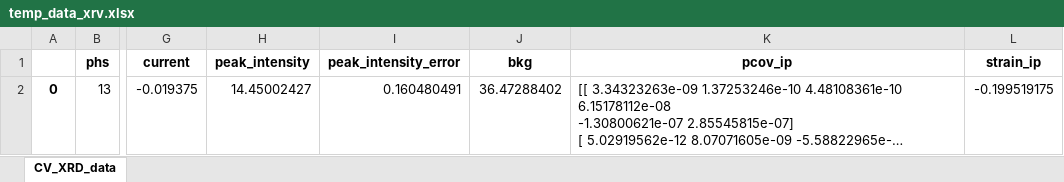
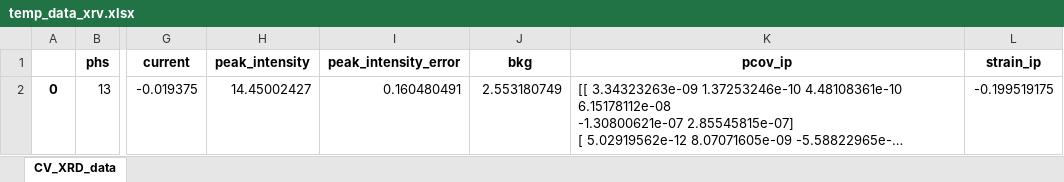
Before and after one commit to jackey-qiu/DaFy, an Excel workbook: dump_files/temp_data_xrv.xlsx, sheet CV_XRD_data, drawn as a sheet; only a part is shown, gaps mark what is left out; long unchanged cells end in …; values as stored, in another font and other column widths than the file's, no borders; the diff covers the shown part only; the diff names each change by its address in the sheet, - before the commit and + after, or states it on an @@ line.

```diff
--- a/dump_files/temp_data_xrv.xlsx (sheet CV_XRD_data)
+++ b/dump_files/temp_data_xrv.xlsx (sheet CV_XRD_data)
-J2 (bkg): 36.47288402
+J2 (bkg): 2.553180749
```
Also changed, not shown: 2 removed rows elsewhere in this sheet, 9 other files.
